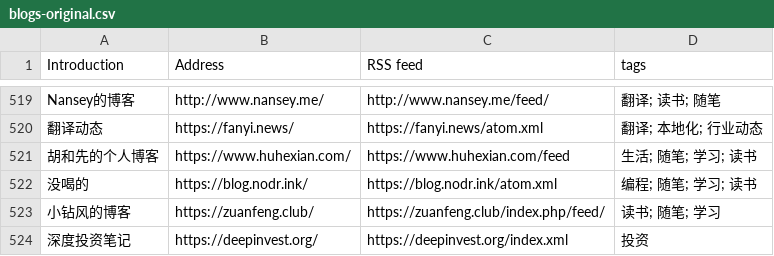
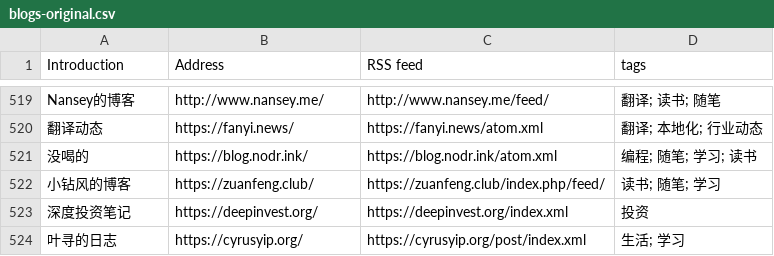
Before and after one commit to timqian/chinese-independent-blogs, a CSV file: blogs-original.csv, drawn as a sheet; only a part is shown, gaps mark what is left out; the shorter side is filled out with more unchanged rows.

Commit message:
Remove huhexian.com (#799)

```diff
--- a/blogs-original.csv
+++ b/blogs-original.csv
@@ -520,3 +520,2 @@ Nansey的博客, http://www.nansey.me/, http://www.nansey.me/feed/, 翻译; 读
 翻译动态, https://fanyi.news/, https://fanyi.news/atom.xml, 翻译; 本地化; 行业动态
-胡和先的个人博客, https://www.huhexian.com/, https://www.huhexian.com/feed, 生活; 随笔; 学习; 读书
 没喝的, https://blog.nodr.ink/, https://blog.nodr.ink/atom.xml, 编程; 随笔; 学习; 读书
```
